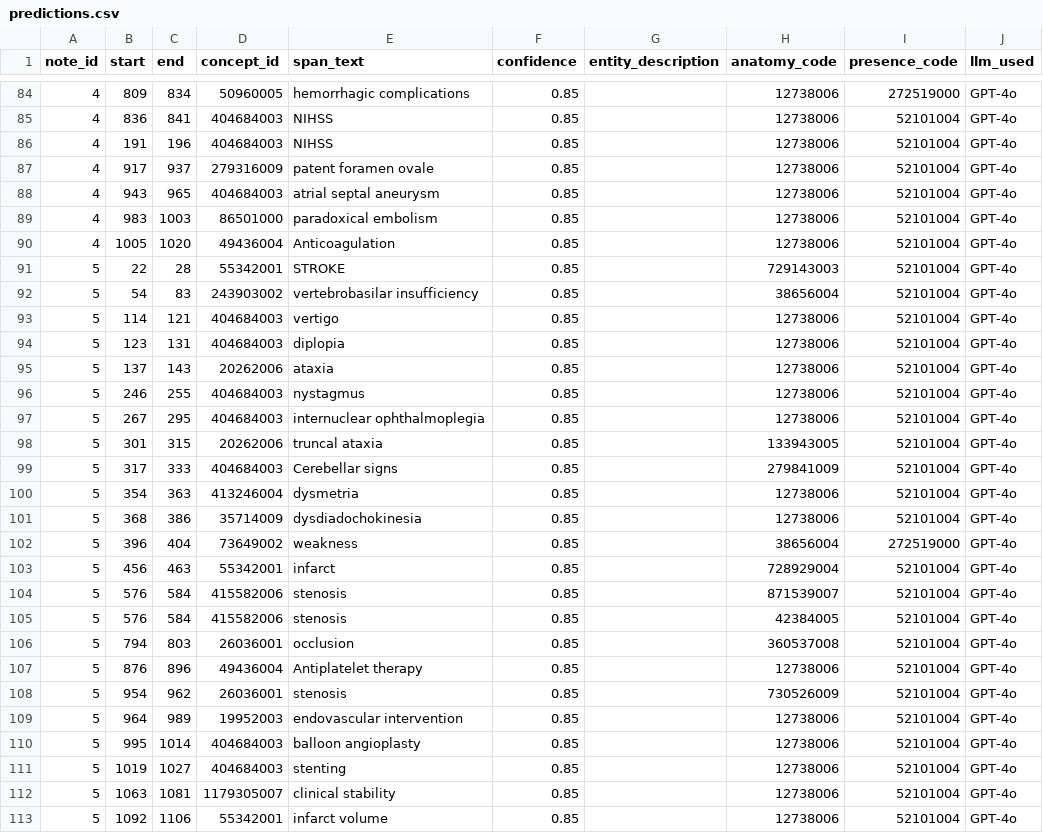
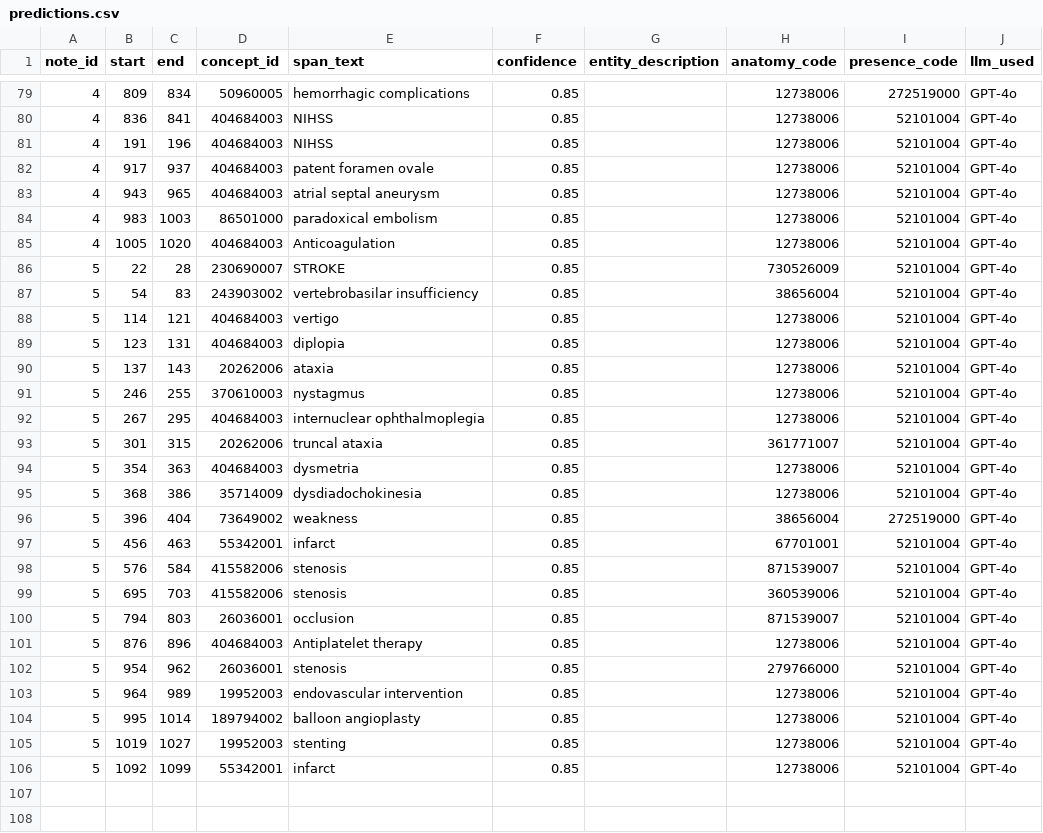
Before and after one commit to ramsestein/RAG_ontologia, a CSV file: benchmark/results/rag_gpt_test/predictions.csv, drawn as a sheet; only a part is shown, gaps mark what is left out; the diff covers the shown part only.

```diff
--- a/benchmark/results/rag_gpt_test/predictions.csv
+++ b/benchmark/results/rag_gpt_test/predictions.csv
@@ -86,7 +81,7 @@ note_id,start,end,concept_id,span_text,confidence,entity_description,anatomy_cod
 4,191,196,404684003,NIHSS,0.85,,12738006,52101004,GPT-4o
-4,917,937,279316009,patent foramen ovale,0.85,,12738006,52101004,GPT-4o
+4,917,937,404684003,patent foramen ovale,0.85,,12738006,52101004,GPT-4o
 4,943,965,404684003,atrial septal aneurysm,0.85,,12738006,52101004,GPT-4o
 4,983,1003,86501000,paradoxical embolism,0.85,,12738006,52101004,GPT-4o
-4,1005,1020,49436004,Anticoagulation,0.85,,12738006,52101004,GPT-4o
-5,22,28,55342001,STROKE,0.85,,729143003,52101004,GPT-4o
+4,1005,1020,404684003,Anticoagulation,0.85,,12738006,52101004,GPT-4o
+5,22,28,230690007,STROKE,0.85,,730526009,52101004,GPT-4o
 5,54,83,243903002,vertebrobasilar insufficiency,0.85,,38656004,52101004,GPT-4o
@@ -95,19 +90,17 @@ note_id,start,end,concept_id,span_text,confidence,entity_description,anatomy_cod
 5,137,143,20262006,ataxia,0.85,,12738006,52101004,GPT-4o
-5,246,255,404684003,nystagmus,0.85,,12738006,52101004,GPT-4o
+5,246,255,370610003,nystagmus,0.85,,12738006,52101004,GPT-4o
 5,267,295,404684003,internuclear ophthalmoplegia,0.85,,12738006,52101004,GPT-4o
-5,301,315,20262006,truncal ataxia,0.85,,133943005,52101004,GPT-4o
-5,317,333,404684003,Cerebellar signs,0.85,,279841009,52101004,GPT-4o
-5,354,363,413246004,dysmetria,0.85,,12738006,52101004,GPT-4o
+5,301,315,20262006,truncal ataxia,0.85,,361771007,52101004,GPT-4o
+5,354,363,404684003,dysmetria,0.85,,12738006,52101004,GPT-4o
 5,368,386,35714009,dysdiadochokinesia,0.85,,12738006,52101004,GPT-4o
 5,396,404,73649002,weakness,0.85,,38656004,272519000,GPT-4o
-5,456,463,55342001,infarct,0.85,,728929004,52101004,GPT-4o
+5,456,463,55342001,infarct,0.85,,67701001,52101004,GPT-4o
 5,576,584,415582006,stenosis,0.85,,871539007,52101004,GPT-4o
-5,576,584,415582006,stenosis,0.85,,42384005,52101004,GPT-4o
-5,794,803,26036001,occlusion,0.85,,360537008,52101004,GPT-4o
-5,876,896,49436004,Antiplatelet therapy,0.85,,12738006,52101004,GPT-4o
-5,954,962,26036001,stenosis,0.85,,730526009,52101004,GPT-4o
+5,695,703,415582006,stenosis,0.85,,360539006,52101004,GPT-4o
+5,794,803,26036001,occlusion,0.85,,871539007,52101004,GPT-4o
+5,876,896,404684003,Antiplatelet therapy,0.85,,12738006,52101004,GPT-4o
+5,954,962,26036001,stenosis,0.85,,279766000,52101004,GPT-4o
 5,964,989,19952003,endovascular intervention,0.85,,12738006,52101004,GPT-4o
-5,995,1014,404684003,balloon angioplasty,0.85,,12738006,52101004,GPT-4o
-5,1019,1027,404684003,stenting,0.85,,12738006,52101004,GPT-4o
-5,1063,1081,1179305007,clinical stability,0.85,,12738006,52101004,GPT-4o
-5,1092,1106,55342001,infarct volume,0.85,,12738006,52101004,GPT-4o
+5,995,1014,189794002,balloon angioplasty,0.85,,12738006,52101004,GPT-4o
+5,1019,1027,19952003,stenting,0.85,,12738006,52101004,GPT-4o
+5,1092,1099,55342001,infarct,0.85,,12738006,52101004,GPT-4o
```
Also changed, not shown: 1 added row, 6 removed rows, 1 moved row and 42 edited cells elsewhere in this file, 3 other files.
